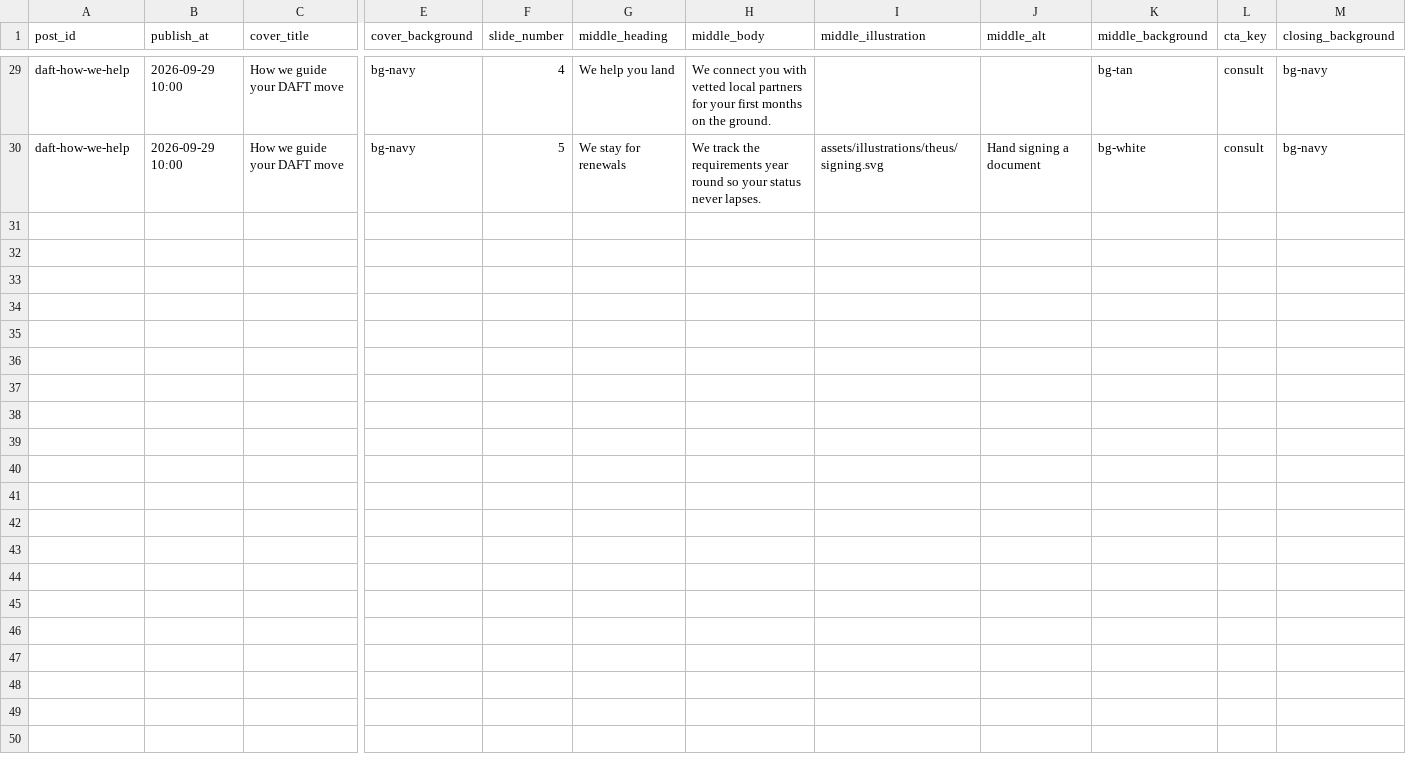
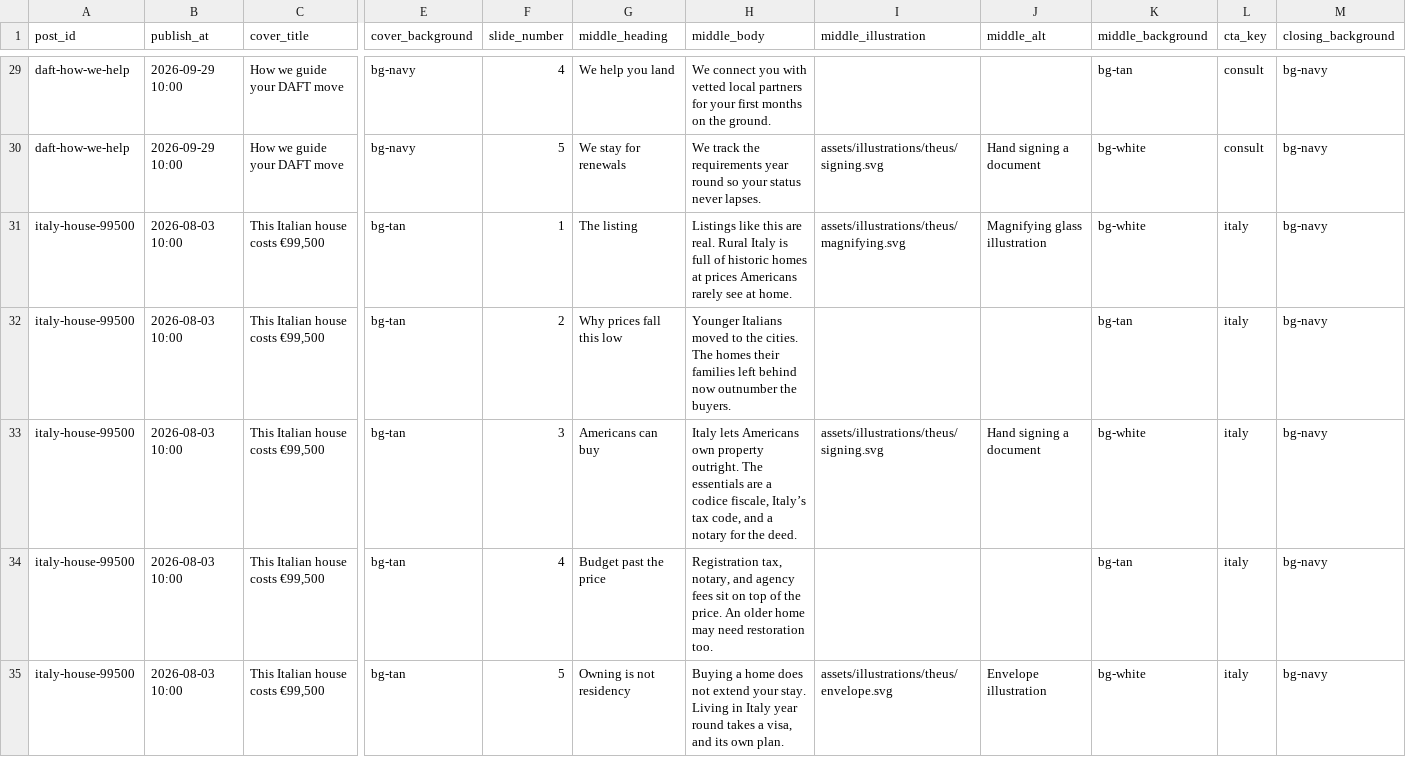
Before and after one commit to vestcounsel/theus.abroad, a CSV file: content/posts.csv, drawn as a sheet; only a part is shown, gaps mark what is left out; rows hold the shown columns only; the diff names each change by its address in the sheet, - before the commit and + after, or states it on an @@ line.

```diff
--- a/content/posts.csv
+++ b/content/posts.csv
+row 31: italy-house-99500 | 2026-08-03 10:00 | This Italian house costs €99,500 | bg-tan | 1 | The listing | Listings like this are real. Rural Italy is full of historic homes at prices Americans rarely see at home. | assets/illustrations/theus/magnifying.svg | Magnifying glass illustration | bg-white | italy | bg-navy
+row 32: italy-house-99500 | 2026-08-03 10:00 | This Italian house costs €99,500 | bg-tan | 2 | Why prices fall this low | Younger Italians moved to the cities. The homes their families left behind now outnumber the buyers. |  |  | bg-tan | italy | bg-navy
+row 33: italy-house-99500 | 2026-08-03 10:00 | This Italian house costs €99,500 | bg-tan | 3 | Americans can buy | Italy lets Americans own property outright. The essentials are a codice fiscale, Italy’s tax code, and a notary for the deed. | assets/illustrations/theus/signing.svg | Hand signing a document | bg-white | italy | bg-navy
+row 34: italy-house-99500 | 2026-08-03 10:00 | This Italian house costs €99,500 | bg-tan | 4 | Budget past the price | Registration tax, notary, and agency fees sit on top of the price. An older home may need restoration too. |  |  | bg-tan | italy | bg-navy
+row 35: italy-house-99500 | 2026-08-03 10:00 | This Italian house costs €99,500 | bg-tan | 5 | Owning is not residency | Buying a home does not extend your stay. Living in Italy year round takes a visa, and its own plan. | assets/illustrations/theus/envelope.svg | Envelope illustration | bg-white | italy | bg-navy
```
Also changed, not shown: 8 other files.
